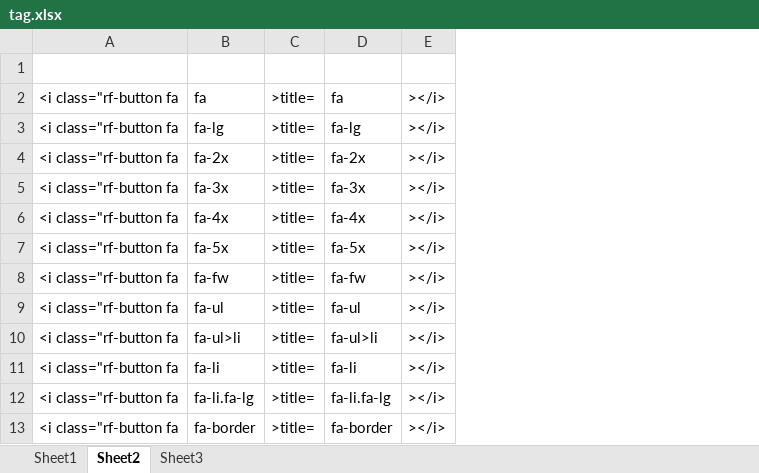
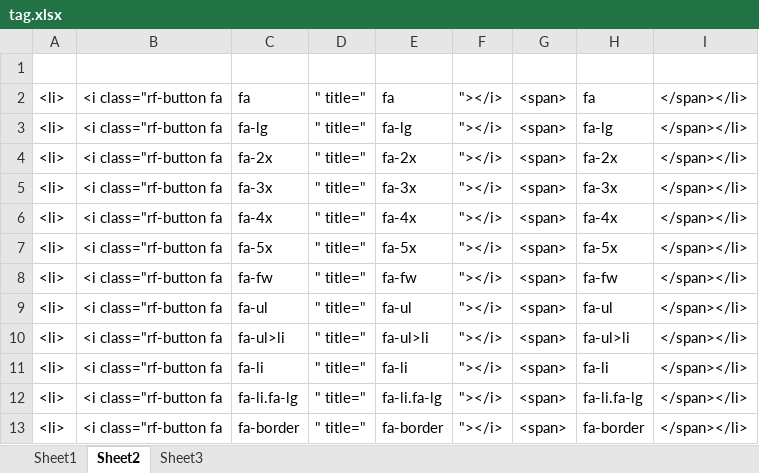
Before and after one commit to tranquangchau/tranquangchau.github.io, an Excel workbook: demo/fonts_icon/font_awesome_4_7_3/tag.xlsx, sheet Sheet2, drawn as a sheet; only a part is shown; values as stored, in another font and other column widths than the file's, no borders; removed rows and columns are numbered as before the commit, all else as after; the diff names each change by its address in the sheet, - before the commit and + after, or states it on an @@ line.

```diff
--- a/demo/fonts_icon/font_awesome_4_7_3/tag.xlsx (sheet Sheet2)
+++ b/demo/fonts_icon/font_awesome_4_7_3/tag.xlsx (sheet Sheet2)
+column A, rows 2-13: all <li>
-column C, rows 2-13: all >title=
+column D, rows 2-13: all " title="
-column E, rows 2-13: all ></i>
+column F, rows 2-13: all "></i>
+column G, rows 2-13: all <span>
+column H, rows 2-13: fa | fa-lg | fa-2x | fa-3x | fa-4x | fa-5x | fa-fw | fa-ul | fa-ul>li | fa-li | fa-li.fa-lg | fa-border
+column I, rows 2-13: all </span></li>
```
Also changed, not shown: 1 other file.
